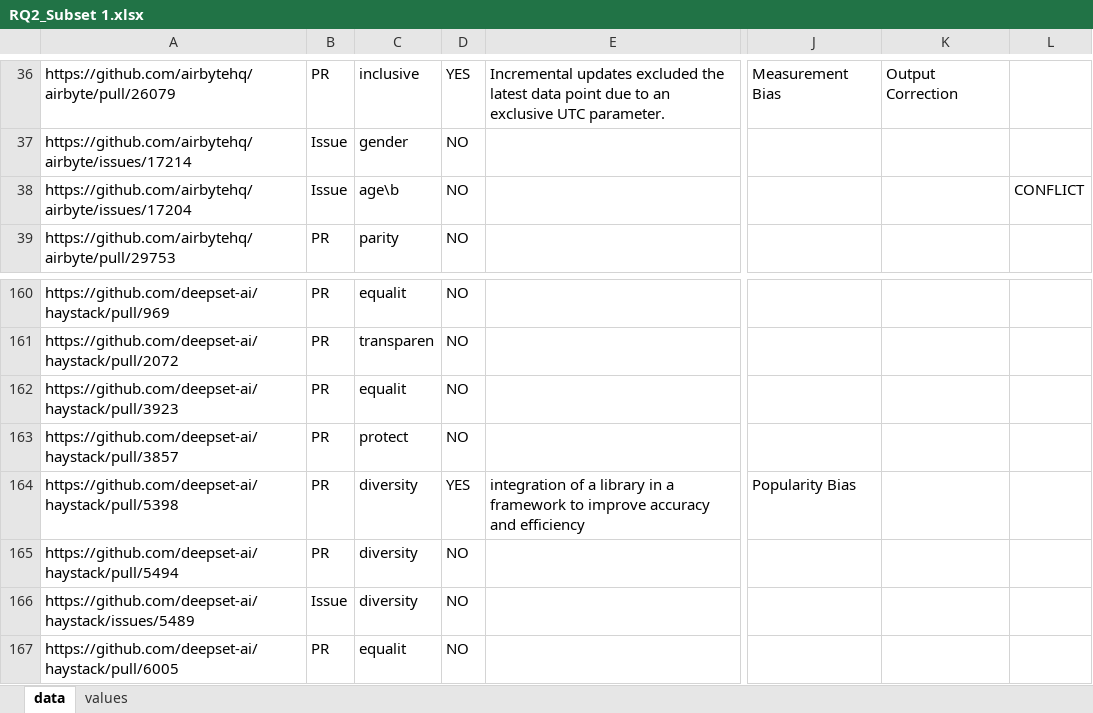
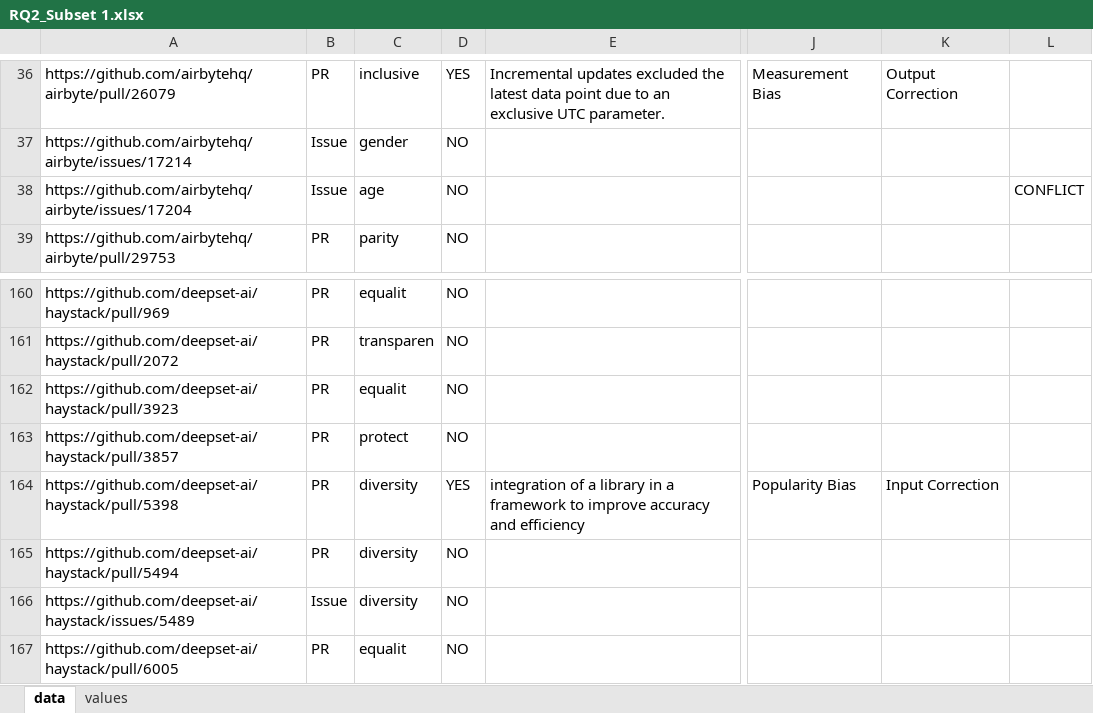
Before and after one commit to adisorbo/fairnessIssues, an Excel workbook: study/RQ2/RQ2_Subset 1.xlsx, sheet data, drawn as a sheet; only a part is shown, gaps mark what is left out; values as stored, in another font and other column widths than the file's, no cell formats; the diff covers the shown part only; the diff names each change by its address in the sheet, - before the commit and + after, or states it on an @@ line.

```diff
--- a/study/RQ2/RQ2_Subset 1.xlsx (sheet data)
+++ b/study/RQ2/RQ2_Subset 1.xlsx (sheet data)
-C38: age\b
+C38: age
-K164: (empty)
+K164: Input Correction
```
Also changed, not shown: 18 edited cells elsewhere in this sheet, cell formats, formulas that keep their value, study/RQ2/RQ2_Subset 2.xlsx, study/RQ2/RQ2_Subset 3.xlsx.
